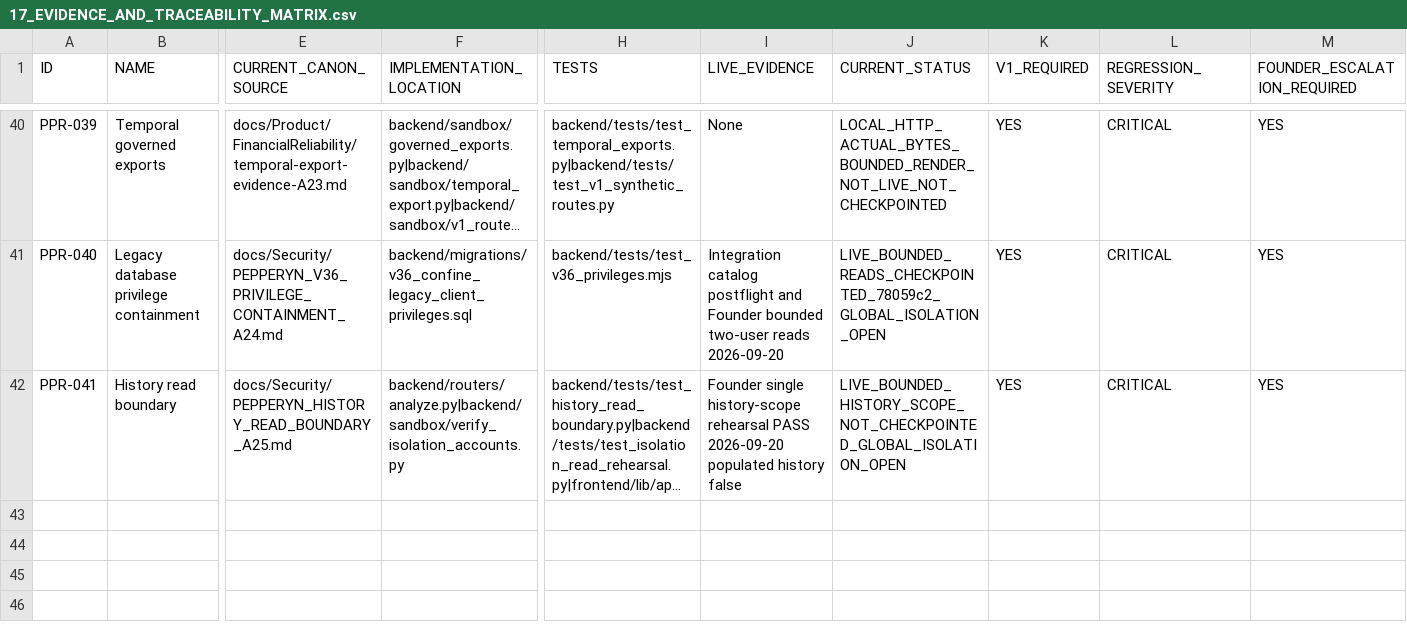
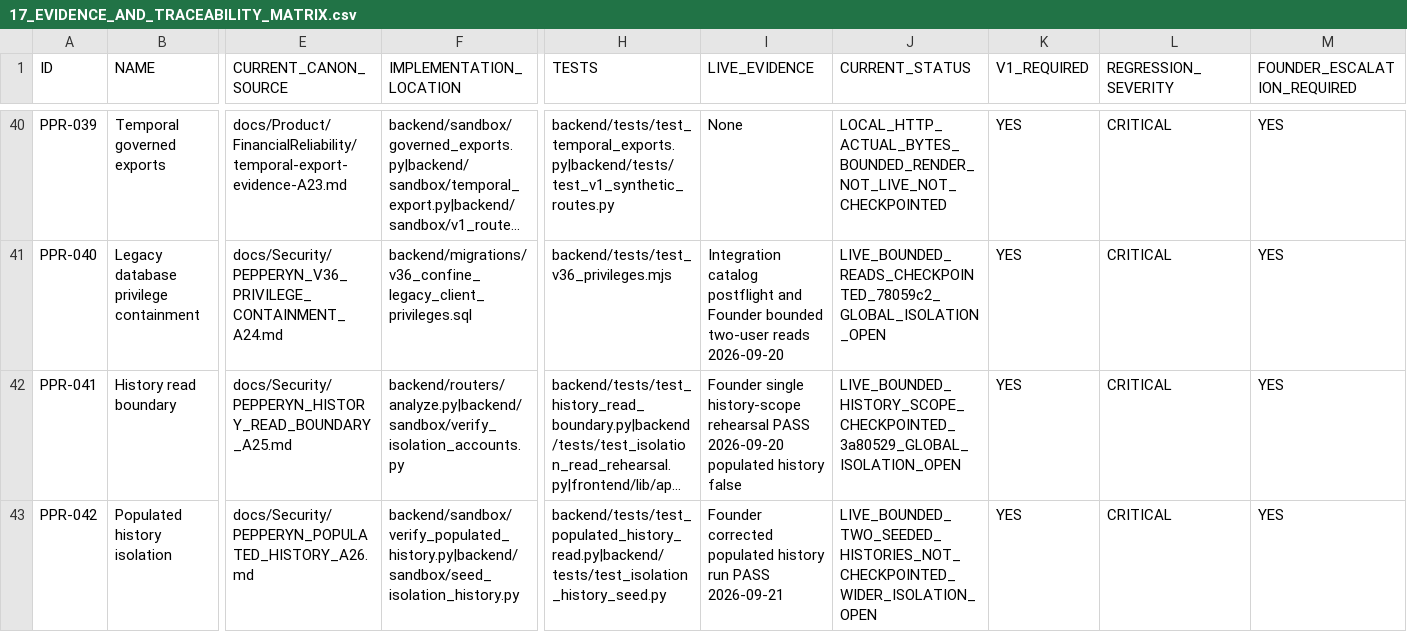
Before and after one commit to fredancio/Pepperyn, a CSV file: PEPPERYN_CANON/17_EVIDENCE_AND_TRACEABILITY_MATRIX.csv, drawn as a sheet; only a part is shown, gaps mark what is left out; long unchanged cells end in …; rows hold the shown columns only; the diff names each change by its address in the sheet, - before the commit and + after, or states it on an @@ line.

Commit message:
docs(security): record bounded live A26 history isolation

```diff
--- a/PEPPERYN_CANON/17_EVIDENCE_AND_TRACEABILITY_MATRIX.csv
+++ b/PEPPERYN_CANON/17_EVIDENCE_AND_TRACEABILITY_MATRIX.csv
-J42 (CURRENT_STATUS): LIVE_BOUNDED_HISTORY_SCOPE_NOT_CHECKPOINTED_GLOBAL_ISOLATION_OPEN
+J42 (CURRENT_STATUS): LIVE_BOUNDED_HISTORY_SCOPE_CHECKPOINTED_3a80529_GLOBAL_ISOLATION_OPEN
+row 43: PPR-042 | Populated history isolation | docs/Security/PEPPERYN_POPULATED_HISTORY_A26.md | backend/sandbox/verify_populated_history.py|backend/sandbox/seed_isolation_history.py | backend/tests/test_populated_history_read.py|backend/tests/test_isolation_history_seed.py | Founder corrected populated history run PASS 2026-09-21 | LIVE_BOUNDED_TWO_SEEDED_HISTORIES_NOT_CHECKPOINTED_WIDER_ISOLATION_OPEN | YES | CRITICAL | YES
```
Also changed, not shown: 4 other files.
